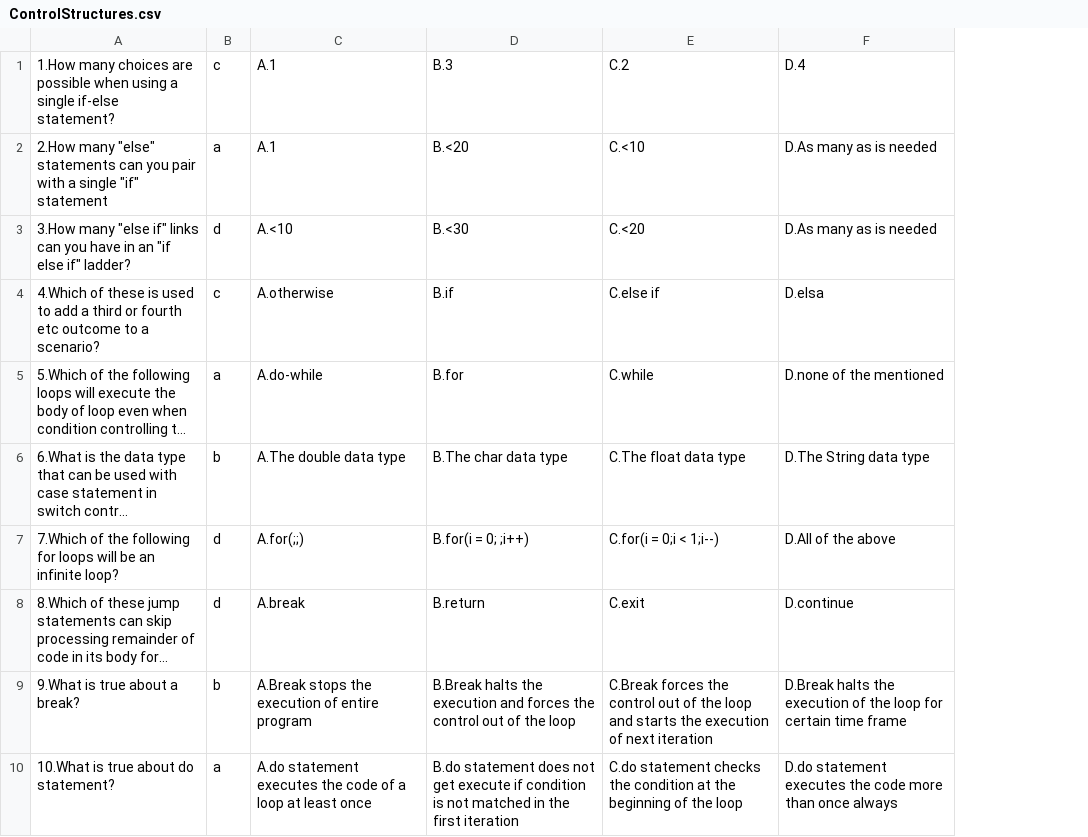
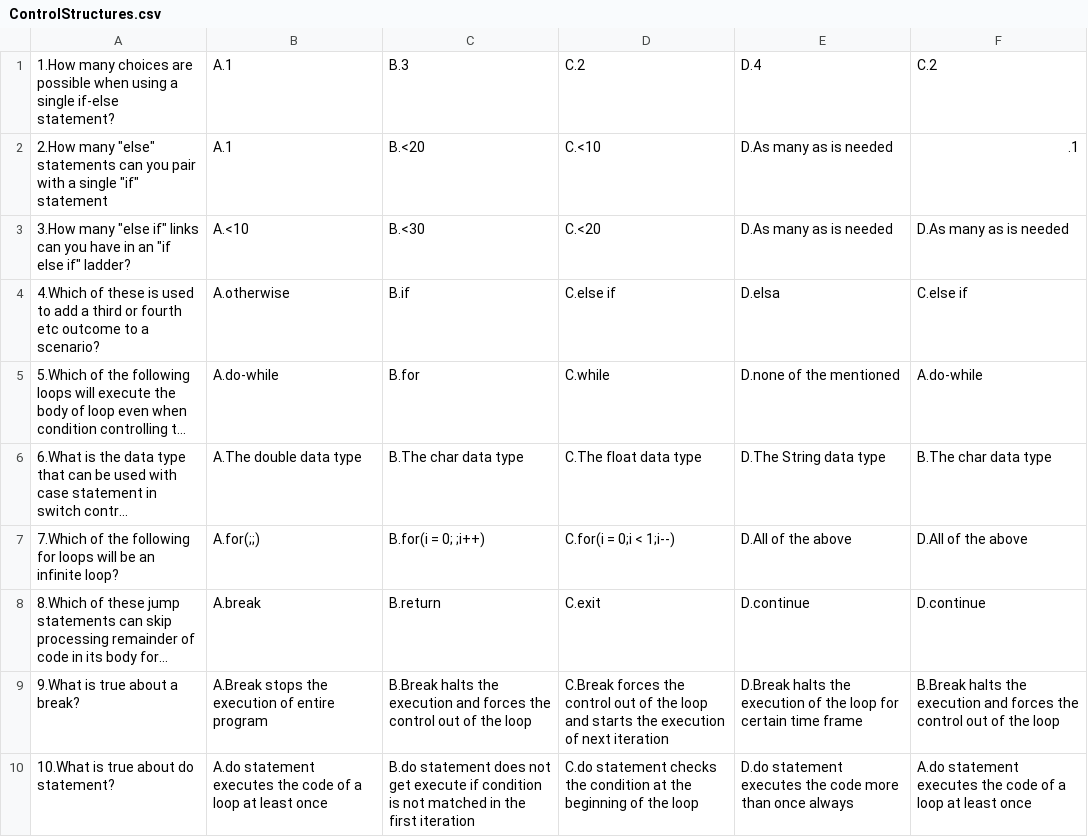
Before and after one commit to Bagus122-628/BDSE04-0322, a CSV file: Module-02/Project/src/MCQ/ControlStructures.csv, drawn as a sheet; long unchanged cells end in …; removed rows and columns are numbered as before the commit, all else as after; the diff names each change by its address in the sheet, - before the commit and + after, or states it on an @@ line.

```diff
--- a/Module-02/Project/src/MCQ/ControlStructures.csv
+++ b/Module-02/Project/src/MCQ/ControlStructures.csv
-column B, rows 1-10: c | a | d | c | a | b | d | d | b | a
+column F, rows 1-10: C.2 | .1 | D.As many as is needed | C.else if | A.do-while | B.The char data type | D.All of the above | D.continue | B.Break halts the execution and forces the control out of the loop | A.do statement executes the code of a loop at least once
```
Also changed, not shown: Module-02/Project/src/MCQ/JavaBasics.csv, 2 other files.
